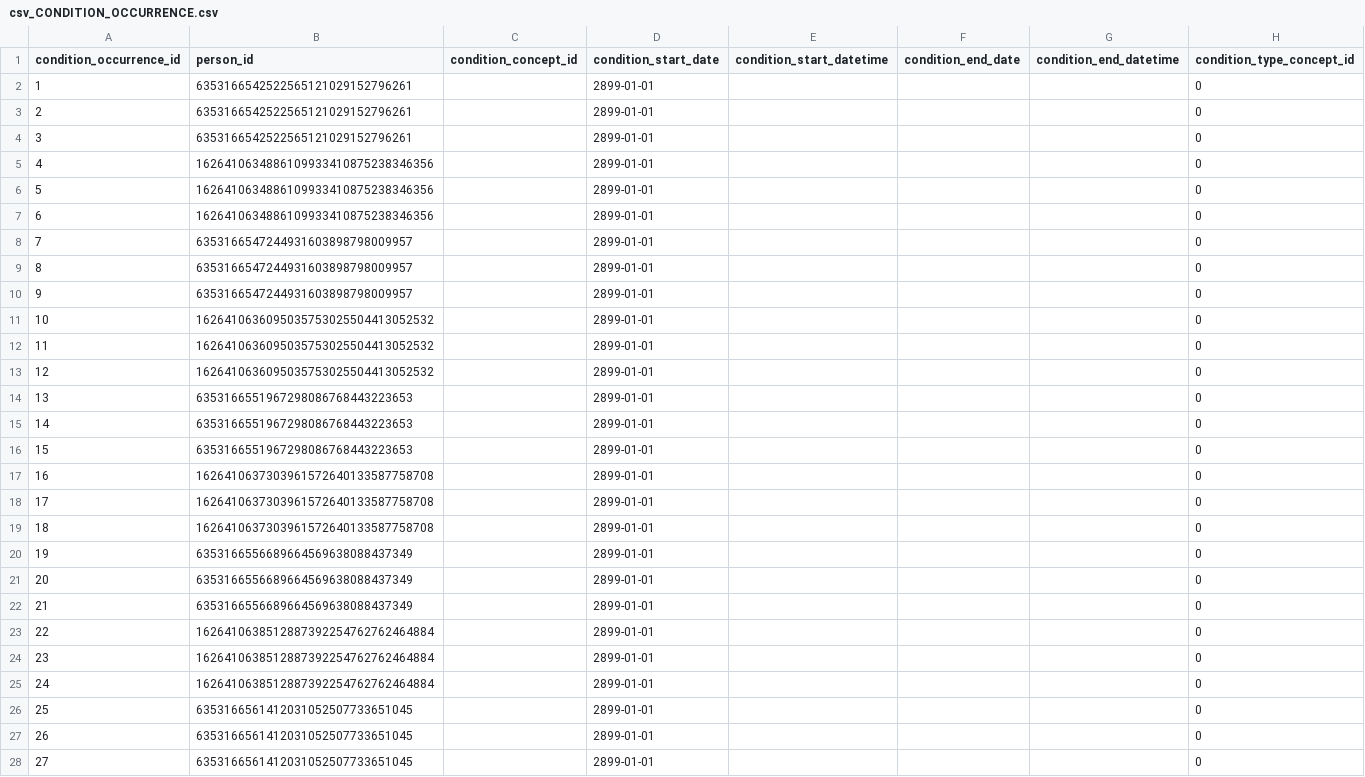
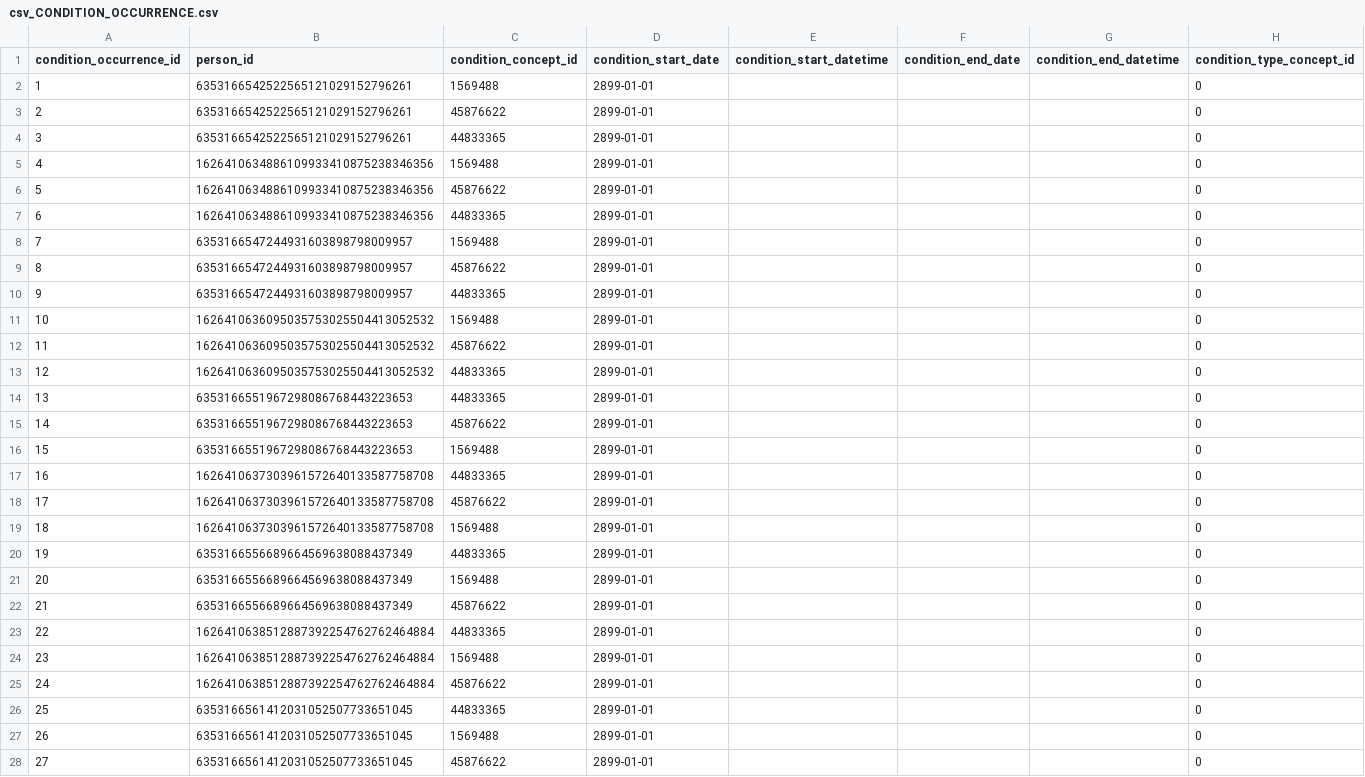
Before and after one commit to CNAG-Biomedical-Informatics/convert-pheno, a CSV file: t/csv2omop/out/csv_CONDITION_OCCURRENCE.csv, drawn as a sheet; only a part is shown; the diff covers the shown part only; the diff names each change by its address in the sheet, - before the commit and + after, or states it on an @@ line.

```diff
--- a/t/csv2omop/out/csv_CONDITION_OCCURRENCE.csv
+++ b/t/csv2omop/out/csv_CONDITION_OCCURRENCE.csv
-C2 (condition_concept_id): (empty)
+C2 (condition_concept_id): 1569488
-C3 (condition_concept_id): (empty)
+C3 (condition_concept_id): 45876622
-C4 (condition_concept_id): (empty)
+C4 (condition_concept_id): 44833365
-C5 (condition_concept_id): (empty)
+C5 (condition_concept_id): 1569488
-C6 (condition_concept_id): (empty)
+C6 (condition_concept_id): 45876622
-C7 (condition_concept_id): (empty)
+C7 (condition_concept_id): 44833365
-C8 (condition_concept_id): (empty)
+C8 (condition_concept_id): 1569488
-C9 (condition_concept_id): (empty)
+C9 (condition_concept_id): 45876622
-C10 (condition_concept_id): (empty)
+C10 (condition_concept_id): 44833365
-C11 (condition_concept_id): (empty)
+C11 (condition_concept_id): 1569488
-C12 (condition_concept_id): (empty)
+C12 (condition_concept_id): 45876622
-C13:C14 (condition_concept_id): (empty)
+C13:C14 (condition_concept_id): 44833365
-C15 (condition_concept_id): (empty)
+C15 (condition_concept_id): 45876622
-C16 (condition_concept_id): (empty)
+C16 (condition_concept_id): 1569488
-C17 (condition_concept_id): (empty)
+C17 (condition_concept_id): 44833365
-C18 (condition_concept_id): (empty)
+C18 (condition_concept_id): 45876622
-C19 (condition_concept_id): (empty)
+C19 (condition_concept_id): 1569488
-C20 (condition_concept_id): (empty)
+C20 (condition_concept_id): 44833365
-C21 (condition_concept_id): (empty)
+C21 (condition_concept_id): 1569488
-C22 (condition_concept_id): (empty)
+C22 (condition_concept_id): 45876622
-C23 (condition_concept_id): (empty)
+C23 (condition_concept_id): 44833365
-C24 (condition_concept_id): (empty)
+C24 (condition_concept_id): 1569488
-C25 (condition_concept_id): (empty)
+C25 (condition_concept_id): 45876622
-C26 (condition_concept_id): (empty)
+C26 (condition_concept_id): 44833365
-C27 (condition_concept_id): (empty)
+C27 (condition_concept_id): 1569488
-C28 (condition_concept_id): (empty)
+C28 (condition_concept_id): 45876622
```
Also changed, not shown: 33 edited cells elsewhere in this file, t/csv2bff/in/csv_data.csv, t/csv2omop/out/csv_DRUG_EXPOSURE.csv, 9 other files.
